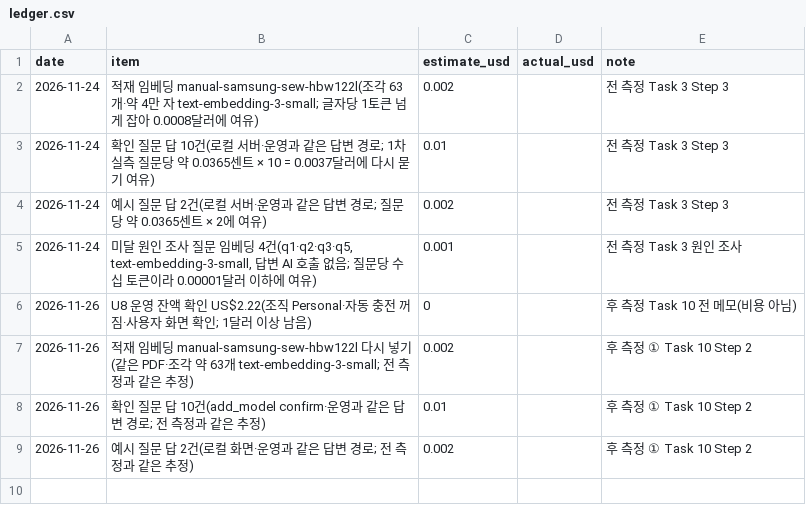
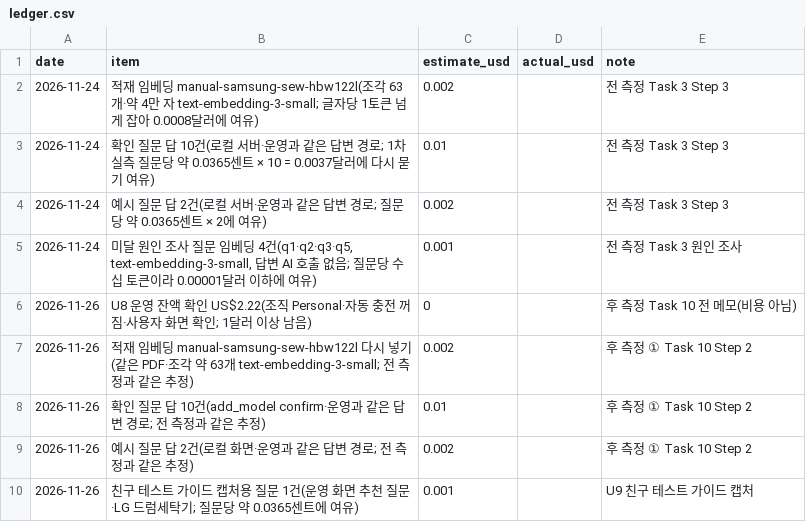
Before and after one commit to mini-cs/pyeobom, a CSV file: evaluation/phase2/ledger.csv, drawn as a sheet; the diff names each change by its address in the sheet, - before the commit and + after, or states it on an @@ line.

```diff
--- a/evaluation/phase2/ledger.csv
+++ b/evaluation/phase2/ledger.csv
+row 10: 2026-11-26 | 친구 테스트 가이드 캡처용 질문 1건(운영 화면 추천 질문·LG 드럼세탁기; 질문당 약 0.0365센트에 여유) | 0.001 |  | U9 친구 테스트 가이드 캡처
```
Also changed, not shown: 2 other files.
